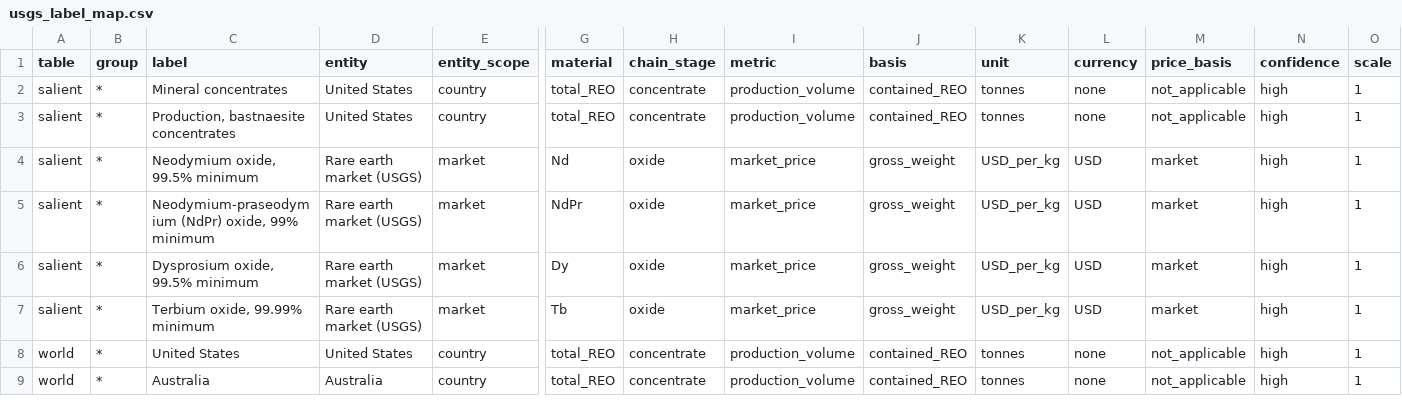
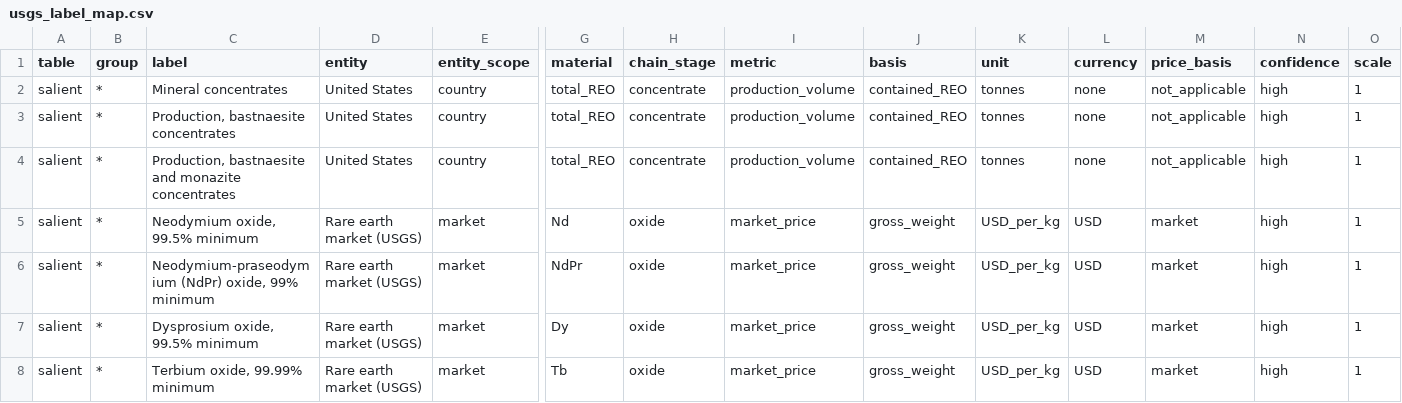
Before and after one commit to themayankpathak/rare-earth-intel, a CSV file: config/usgs_label_map.csv, drawn as a sheet; only a part is shown, gaps mark what is left out; the shorter side is filled out with more unchanged rows; rows hold the shown columns only; the diff names each change by its address in the sheet, - before the commit and + after, or states it on an @@ line.

Commit message:
v7: README, devlog, and 2021 USGS label

```diff
--- a/config/usgs_label_map.csv
+++ b/config/usgs_label_map.csv
+row 4: salient | * | Production, bastnaesite and monazite concentrates | United States | country | total_REO | concentrate | production_volume | contained_REO | tonnes | none | not_applicable | high | 1
```
